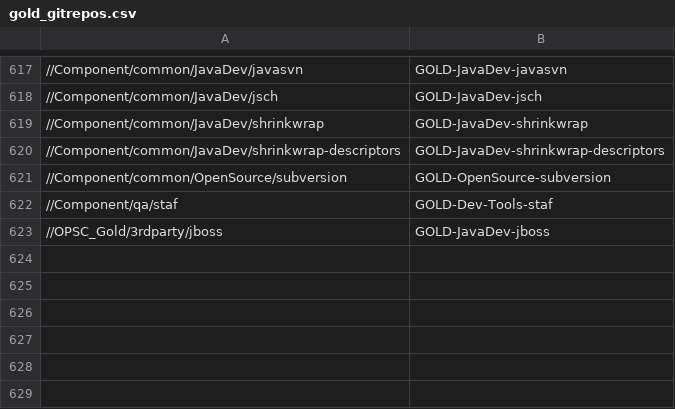
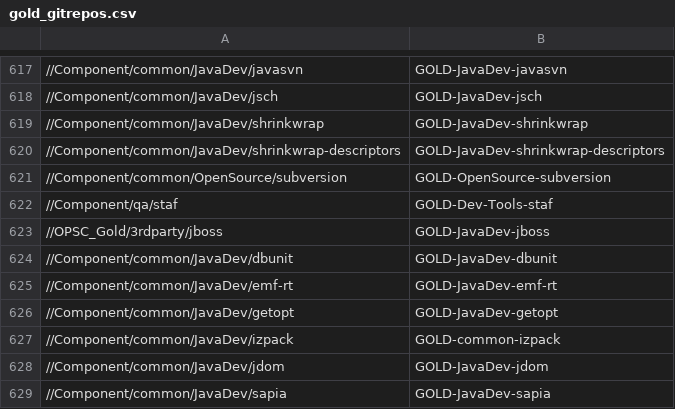
Before and after one commit to v-karbovnichy/perforce-to-github, a CSV file: gold_gitrepos.csv, drawn as a sheet; only a part is shown, gaps mark what is left out.

Commit message:
new repos

```diff
--- a/gold_gitrepos.csv
+++ b/gold_gitrepos.csv
@@ -623 +623,7 @@
 //OPSC_Gold/3rdparty/jboss,GOLD-JavaDev-jboss
+//Component/common/JavaDev/dbunit,GOLD-JavaDev-dbunit
+//Component/common/JavaDev/emf-rt,GOLD-JavaDev-emf-rt
+//Component/common/JavaDev/getopt,GOLD-JavaDev-getopt
+//Component/common/JavaDev/izpack,GOLD-common-izpack
+//Component/common/JavaDev/jdom,GOLD-JavaDev-jdom
+//Component/common/JavaDev/sapia,GOLD-JavaDev-sapia
```
